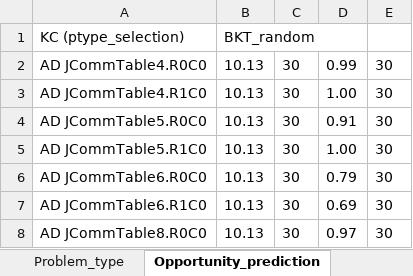
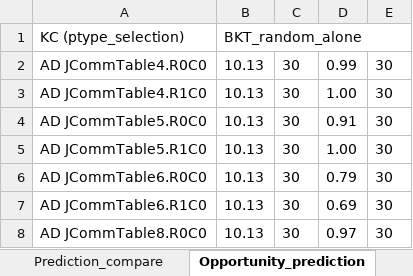
Before and after one commit to qiaozhQZ/AL-Analysis, an Excel workbook: Data/Result/Result_wherewhenhownofoa_80_firstAttempt.xlsx, sheet Opportunity_prediction, drawn as a sheet; only a part is shown; values as stored, in another font and other column widths than the file's, no borders; the diff names each change by its address in the sheet, - before the commit and + after, or states it on an @@ line.

```diff
--- a/Data/Result/Result_wherewhenhownofoa_80_firstAttempt.xlsx (sheet Opportunity_prediction)
+++ b/Data/Result/Result_wherewhenhownofoa_80_firstAttempt.xlsx (sheet Opportunity_prediction)
-B1: BKT_random
+B1: BKT_random_alone
```
Also changed, not shown: sheet Problem_type, other sheet tabs, charts or pictures.
